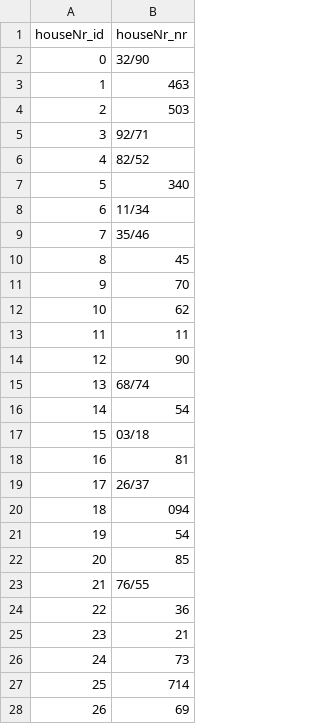
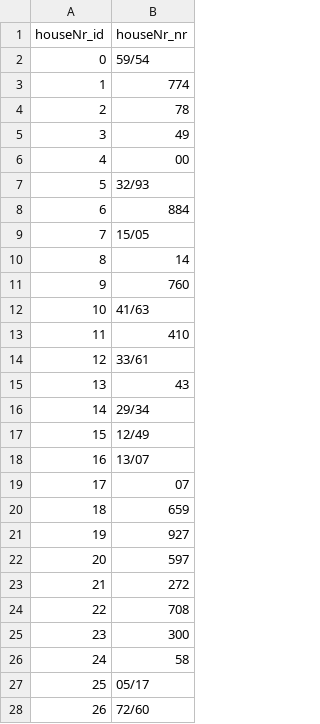
Before and after one commit to Kielx/Insurance-company-database, a CSV file: dataGenerator/generatedData/houseNr.csv, drawn as a sheet; only a part is shown; the diff covers the shown part only.

```diff
--- a/dataGenerator/generatedData/houseNr.csv
+++ b/dataGenerator/generatedData/houseNr.csv
@@ -1,28 +1,28 @@
 houseNr_id,houseNr_nr
-0,32/90
-1,463
-2,503
-3,92/71
-4,82/52
-5,340
-6,11/34
-7,35/46
-8,45
-9,70
-10,62
-11,11
-12,90
-13,68/74
-14,54
-15,03/18
-16,81
-17,26/37
-18,094
-19,54
-20,85
-21,76/55
-22,36
-23,21
-24,73
-25,714
-26,69
+0,59/54
+1,774
+2,78
+3,49
+4,00
+5,32/93
+6,884
+7,15/05
+8,14
+9,760
+10,41/63
+11,410
+12,33/61
+13,43
+14,29/34
+15,12/49
+16,13/07
+17,07
+18,659
+19,927
+20,597
+21,272
+22,708
+23,300
+24,58
+25,05/17
+26,72/60
```
Also changed, not shown: 72 edited cells elsewhere in this file, dataGenerator/generatedData/streets.csv, 1 other file.
